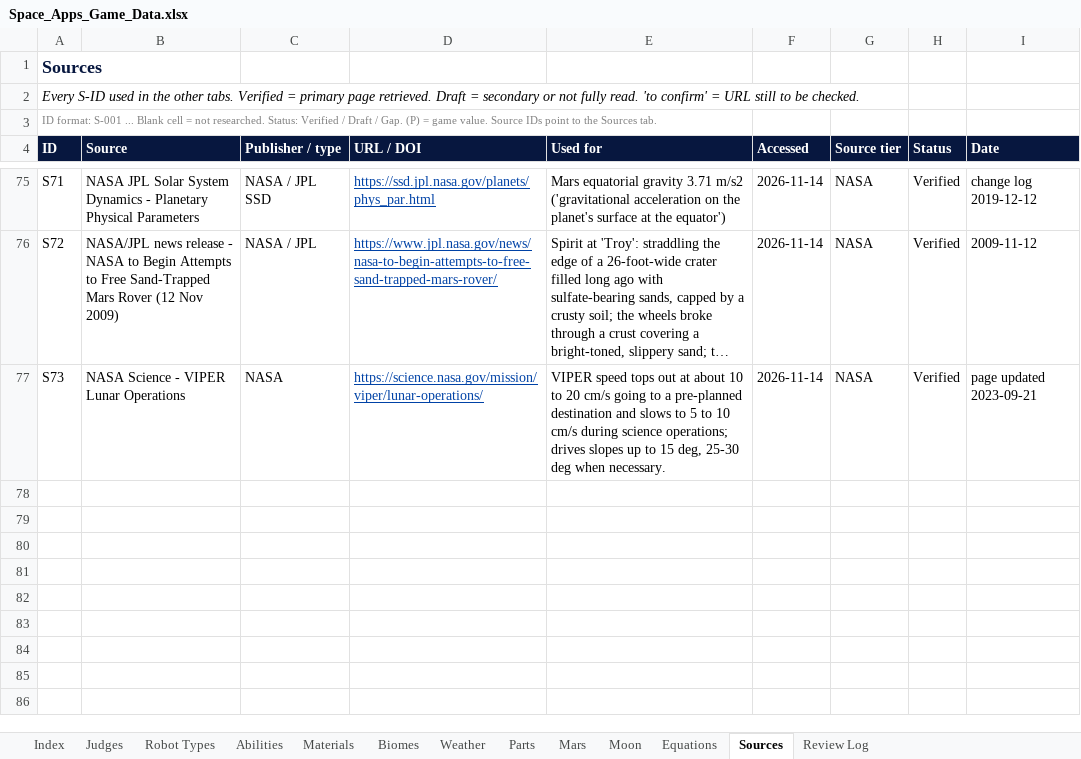
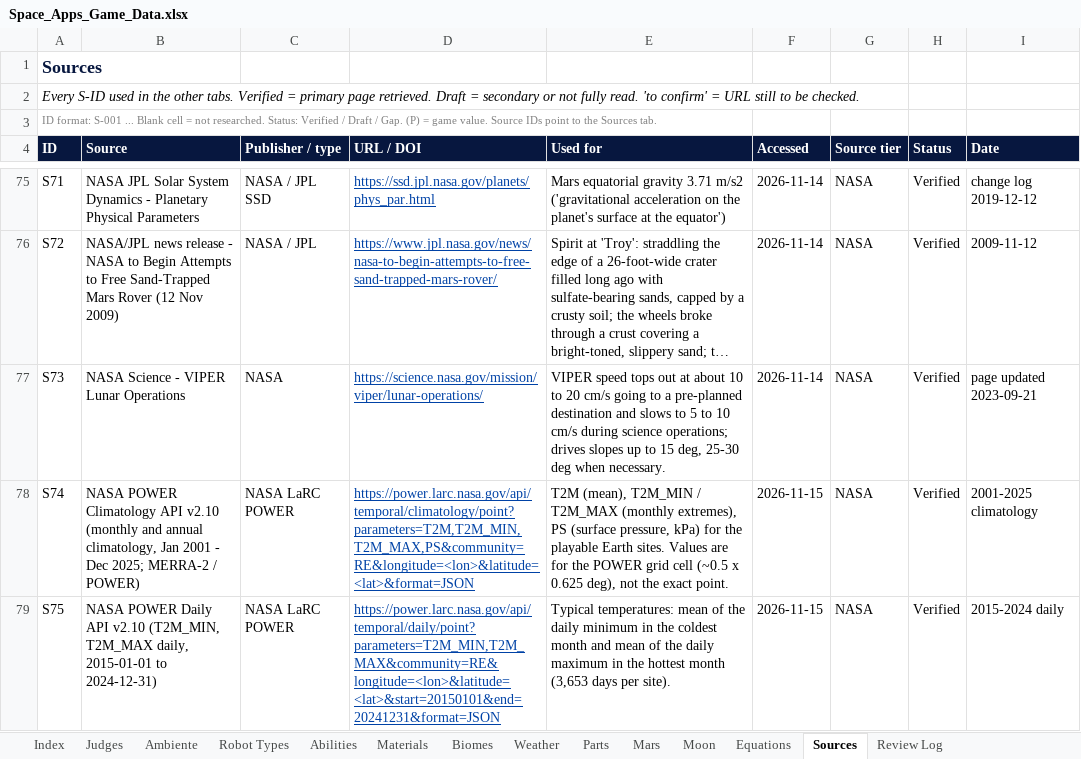
Before and after one commit to Niettzche/spaceapps-2026, an Excel workbook: docs/taller/Space_Apps_Game_Data.xlsx, sheet Sources, drawn as a sheet; only a part is shown, gaps mark what is left out; long unchanged cells end in …; values as stored, in another font and other column widths than the file's, no borders; conditional formats and table styles not drawn; the diff names each change by its address in the sheet, - before the commit and + after, or states it on an @@ line.

```diff
--- a/docs/taller/Space_Apps_Game_Data.xlsx (sheet Sources)
+++ b/docs/taller/Space_Apps_Game_Data.xlsx (sheet Sources)
+sheet tab: Ambiente
+row 78: S74 | NASA POWER Climatology API v2.10 (monthly and annual climatology, Jan 2001 - Dec 2025; MERRA-2 / POWER) | NASA LaRC POWER | https://power.larc.nasa.gov/api/temporal/climatology/point?parameters=T2M,T2M_MIN,T2M_MAX,PS&community=RE&longitude=<lon>&latitude=<lat>&format=JSON | T2M (mean), T2M_MIN / T2M_MAX (monthly extremes), PS (surface pressure, kPa) for the playable Earth sites. Values are for the POWER grid cell (~0.5 x 0.625 deg), not the exact point. | 2026-11-15 | NASA | Verified | 2001-2025 climatology
+row 79: S75 | NASA POWER Daily API v2.10 (T2M_MIN, T2M_MAX daily, 2015-01-01 to 2024-12-31) | NASA LaRC POWER | https://power.larc.nasa.gov/api/temporal/daily/point?parameters=T2M_MIN,T2M_MAX&community=RE&longitude=<lon>&latitude=<lat>&start=20150101&end=20241231&format=JSON | Typical temperatures: mean of the daily minimum in the coldest month and mean of the daily maximum in the hottest month (3,653 days per site). | 2026-11-15 | NASA | Verified | 2015-2024 daily
```
Also changed, not shown: sheet Review Log, sheet Weather, sheet Index, 3 other files.
